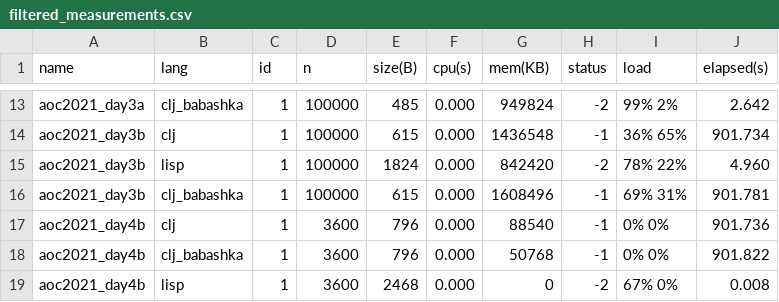
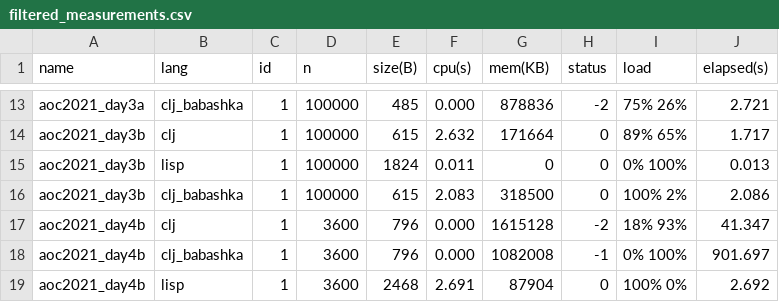
Before and after one commit to massimo-zaniboni/aoc-benchmarks, a CSV file: benchmarks/bencher/summary/filtered_measurements.csv, drawn as a sheet; only a part is shown, gaps mark what is left out; the diff covers the shown part only; the diff names each change by its address in the sheet, - before the commit and + after, or states it on an @@ line.

```diff
--- a/benchmarks/bencher/summary/filtered_measurements.csv
+++ b/benchmarks/bencher/summary/filtered_measurements.csv
-G13 (mem(KB)): 949824
+G13 (mem(KB)): 878836
-I13 (load): 99% 2%
+I13 (load): 75% 26%
-J13 (elapsed(s)): 2.642
+J13 (elapsed(s)): 2.721
-F14 (cpu(s)): 0.000
+F14 (cpu(s)): 2.632
-G14 (mem(KB)): 1436548
+G14 (mem(KB)): 171664
-H14 (status): -1
+H14 (status): 0
-I14 (load): 36% 65%
+I14 (load): 89% 65%
-J14 (elapsed(s)): 901.734
+J14 (elapsed(s)): 1.717
-F15 (cpu(s)): 0.000
+F15 (cpu(s)): 0.011
-G15 (mem(KB)): 842420
+G15 (mem(KB)): 0
-H15 (status): -2
+H15 (status): 0
-I15 (load): 78% 22%
+I15 (load): 0% 100%
-J15 (elapsed(s)): 4.960
+J15 (elapsed(s)): 0.013
-F16 (cpu(s)): 0.000
+F16 (cpu(s)): 2.083
-G16 (mem(KB)): 1608496
+G16 (mem(KB)): 318500
-H16 (status): -1
+H16 (status): 0
-I16 (load): 69% 31%
+I16 (load): 100% 2%
-J16 (elapsed(s)): 901.781
+J16 (elapsed(s)): 2.086
-G17 (mem(KB)): 88540
+G17 (mem(KB)): 1615128
-H17 (status): -1
+H17 (status): -2
-I17 (load): 0% 0%
+I17 (load): 18% 93%
-J17 (elapsed(s)): 901.736
+J17 (elapsed(s)): 41.347
-G18 (mem(KB)): 50768
+G18 (mem(KB)): 1082008
-I18 (load): 0% 0%
+I18 (load): 0% 100%
-J18 (elapsed(s)): 901.822
+J18 (elapsed(s)): 901.697
-F19 (cpu(s)): 0.000
+F19 (cpu(s)): 2.691
-G19 (mem(KB)): 0
+G19 (mem(KB)): 87904
-H19 (status): -2
+H19 (status): 0
-I19 (load): 67% 0%
+I19 (load): 100% 0%
-J19 (elapsed(s)): 0.008
+J19 (elapsed(s)): 2.692
```
Also changed, not shown: 64 edited cells elsewhere in this file, benchmarks/bencher/summary/all_measurements.csv, benchmarks/bencher/summary/fastest_measurements.csv, 33 other files.
